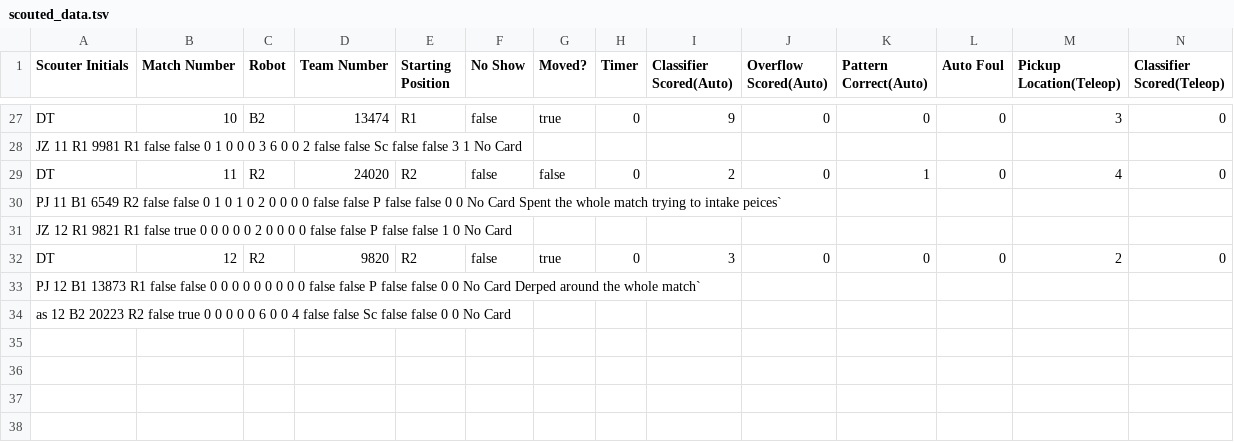
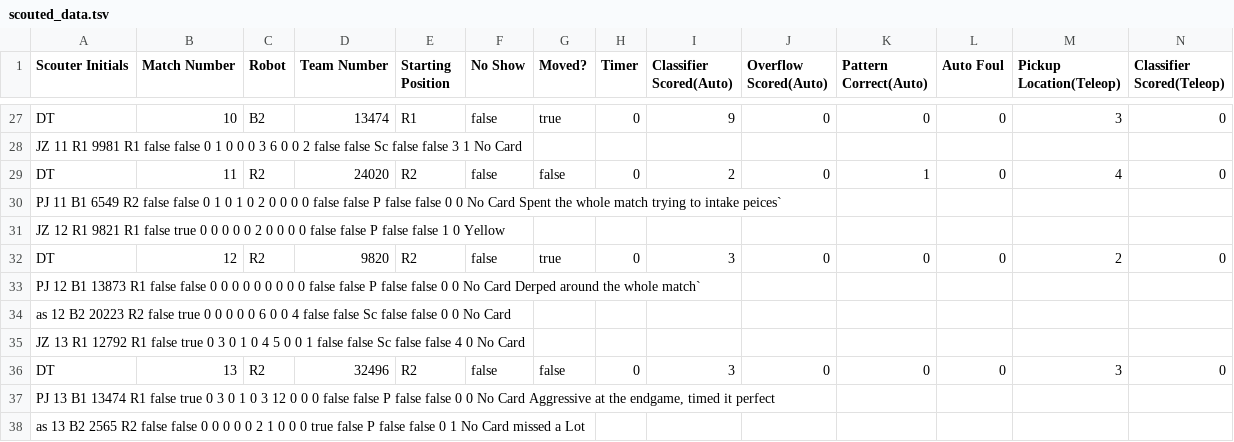
Before and after one commit to GirlsOfSteelRobotics/2025FTCScoutingApp, a TSV file: data/2526-PA-GIS1/scouted_data.tsv, drawn as a sheet; only a part is shown, gaps mark what is left out; rows hold the shown columns only; the diff names each change by its address in the sheet, - before the commit and + after, or states it on an @@ line.

Commit message:
scouting data adding scrim

```diff
--- a/data/2526-PA-GIS1/scouted_data.tsv
+++ b/data/2526-PA-GIS1/scouted_data.tsv
-A31 (Scouter Initials): …1 0 No Card
+A31 (Scouter Initials): …1 0 Yellow
+row 35: JZ 13 R1 12792 R1 false true 0 3 0 1 0 4 5 0 0 1 false false Sc false false 4 0 No Card
+row 36: DT | 13 | R2 | 32496 | R2 | false | false | 0 | 3 | 0 | 0 | 0 | 3 | 0
+row 37: PJ 13 B1 13474 R1 false true 0 3 0 1 0 3 12 0 0 0 false false P false false 0 0 No Card Aggressive at the endgame, timed it perfect
+row 38: as 13 B2 2565 R2 false false 0 0 0 0 0 2 1 0 0 0 true false P false false 0 1 No Card missed a Lot
```
